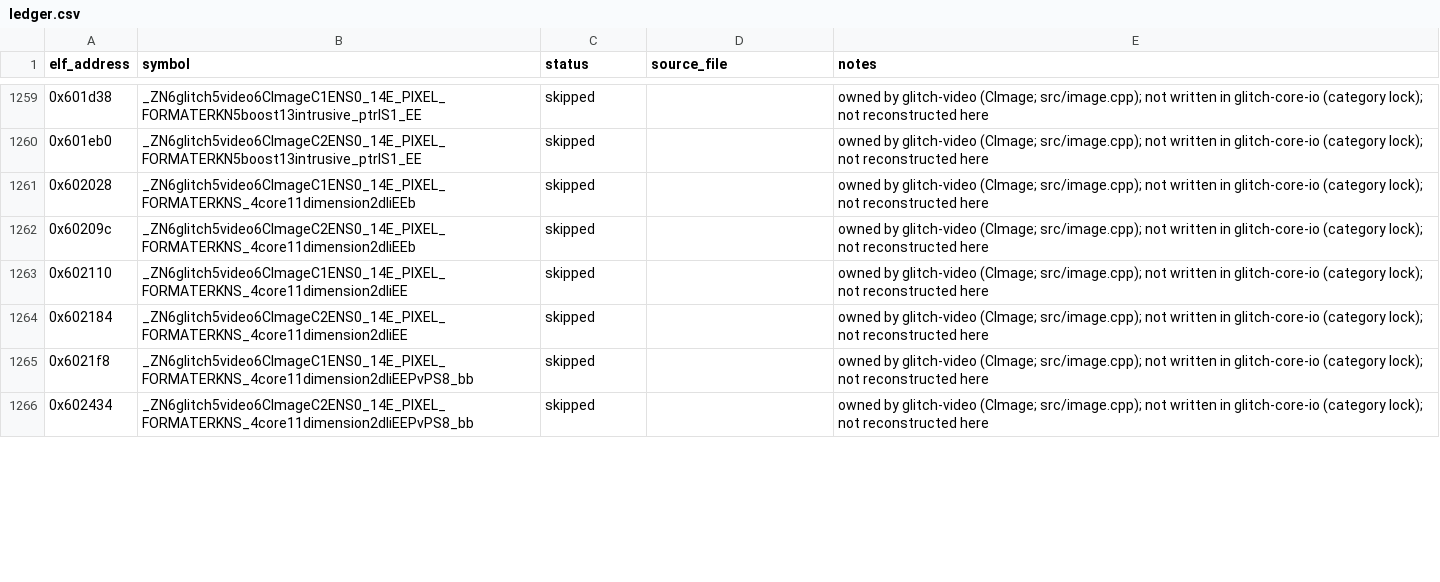
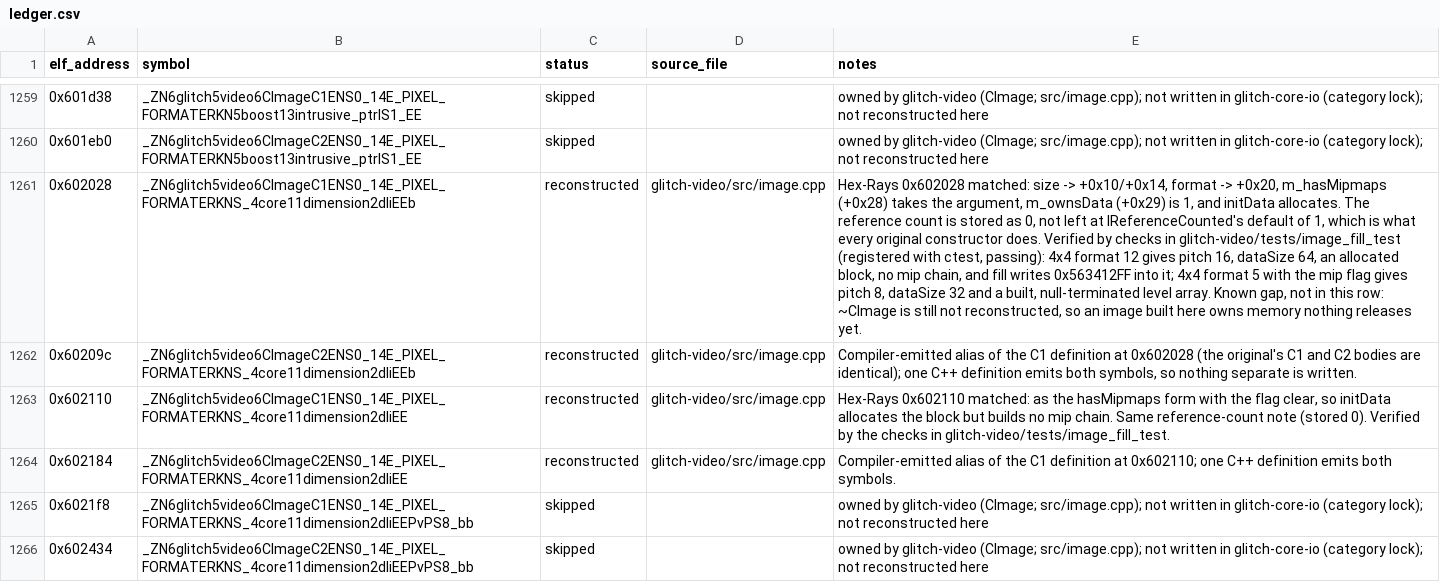
Before and after one commit to AdamCelermajer/DH_sc, a CSV file: port/decomp-reconstruction/glitch-video/ledger.csv, drawn as a sheet; only a part is shown, gaps mark what is left out; the diff names each change by its address in the sheet, - before the commit and + after, or states it on an @@ line.

```diff
--- a/port/decomp-reconstruction/glitch-video/ledger.csv
+++ b/port/decomp-reconstruction/glitch-video/ledger.csv
-C1261:C1264 (status): skipped
+C1261:C1264 (status): reconstructed
-D1261:D1264 (source_file): (empty)
+D1261:D1264 (source_file): glitch-video/src/image.cpp
-E1261 (notes): owned by glitch-video (CImage; src/image.cpp); not written in glitch-core-io (category lock); not reconstructed here
+E1261 (notes): Hex-Rays 0x602028 matched: size -> +0x10/+0x14, format -> +0x20, m_hasMipmaps (+0x28) takes the argument, m_ownsData (+0x29) is 1, and initData allocates. The reference count is stored as 0, not left at IReferenceCounted's default of 1, which is what every original constructor does. Verified by checks in glitch-video/tests/image_fill_test (registered with ctest, passing): 4x4 format 12 gives pitch 16, dataSize 64, an allocated block, no mip chain, and fill writes 0x563412FF into it; 4x4 format 5 with the mip flag gives pitch 8, dataSize 32 and a built, null-terminated level array. Known gap, not in this row: ~CImage is still not reconstructed, so an image built here owns memory nothing releases yet.
-E1262 (notes): owned by glitch-video (CImage; src/image.cpp); not written in glitch-core-io (category lock); not reconstructed here
+E1262 (notes): Compiler-emitted alias of the C1 definition at 0x602028 (the original's C1 and C2 bodies are identical); one C++ definition emits both symbols, so nothing separate is written.
-E1263 (notes): owned by glitch-video (CImage; src/image.cpp); not written in glitch-core-io (category lock); not reconstructed here
+E1263 (notes): Hex-Rays 0x602110 matched: as the hasMipmaps form with the flag clear, so initData allocates the block but builds no mip chain. Same reference-count note (stored 0). Verified by the checks in glitch-video/tests/image_fill_test.
-E1264 (notes): owned by glitch-video (CImage; src/image.cpp); not written in glitch-core-io (category lock); not reconstructed here
+E1264 (notes): Compiler-emitted alias of the C1 definition at 0x602110; one C++ definition emits both symbols.
```
Also changed, not shown: port/decomp-reconstruction/link-stubs/link_stubs.csv, reports/decomp-reconstruction/link-missing.csv, 3 other files.
